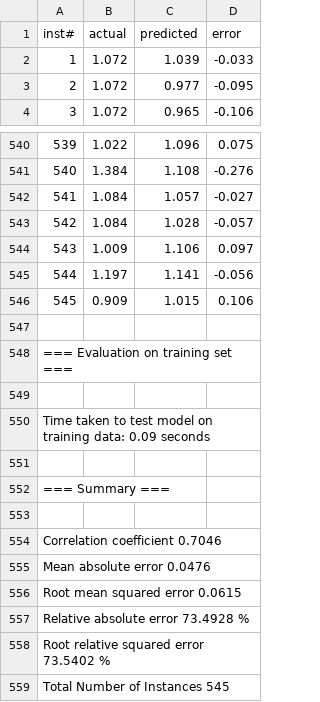
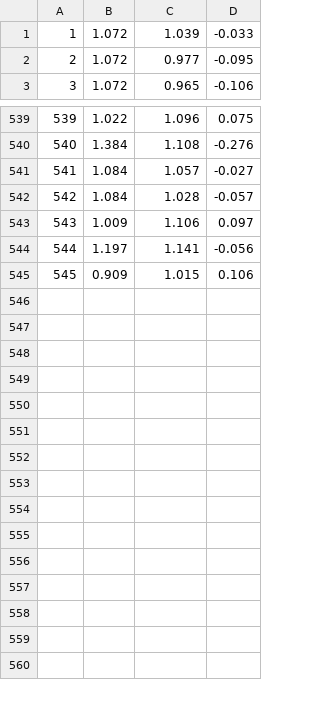
Before and after one commit to Marcsiq2/masterthesis, a CSV file: Files/Predictions/Suite2_energy.csv, drawn as a sheet; only a part is shown, gaps mark what is left out.

```diff
--- a/Files/Predictions/Suite2_energy.csv
+++ b/Files/Predictions/Suite2_energy.csv
@@ -1,2 +1 @@
-inst#,actual,predicted,error
 1,1.072,1.039,-0.033
@@ -546,14 +545 @@ inst#,actual,predicted,error
 545,0.909,1.015,0.106
-
-=== Evaluation on training set ===
-
-Time taken to test model on training data: 0.09 seconds
-
-=== Summary ===
-
-Correlation coefficient                  0.7046
-Mean absolute error                      0.0476
-Root mean squared error                  0.0615
-Relative absolute error                 73.4928 %
-Root relative squared error             73.5402 %
-Total Number of Instances              545
```
Also changed, not shown: Files/Predictions/Darn_energy.csv, Files/Predictions/Darn_onset.csv, 13 other files.
